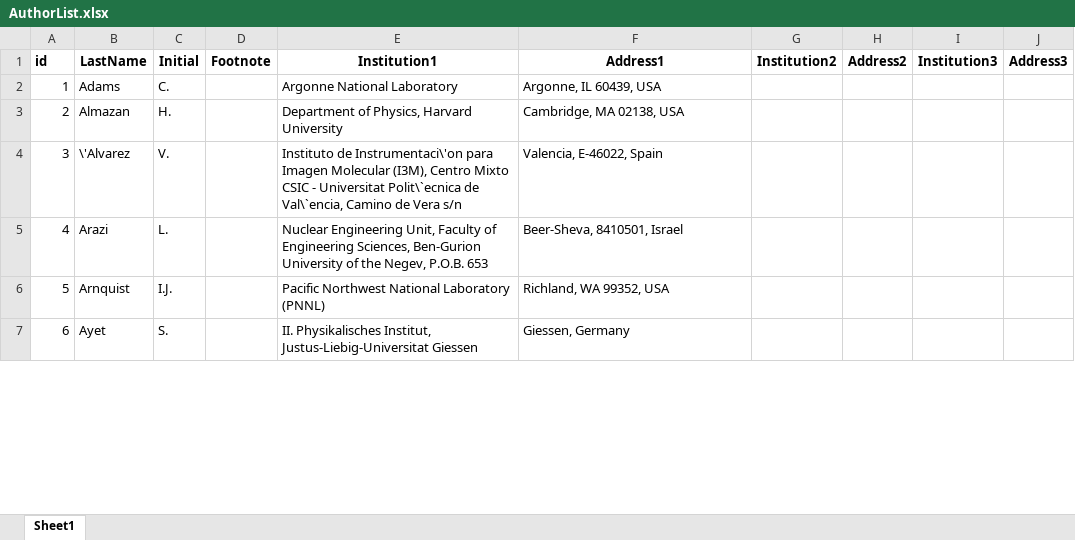
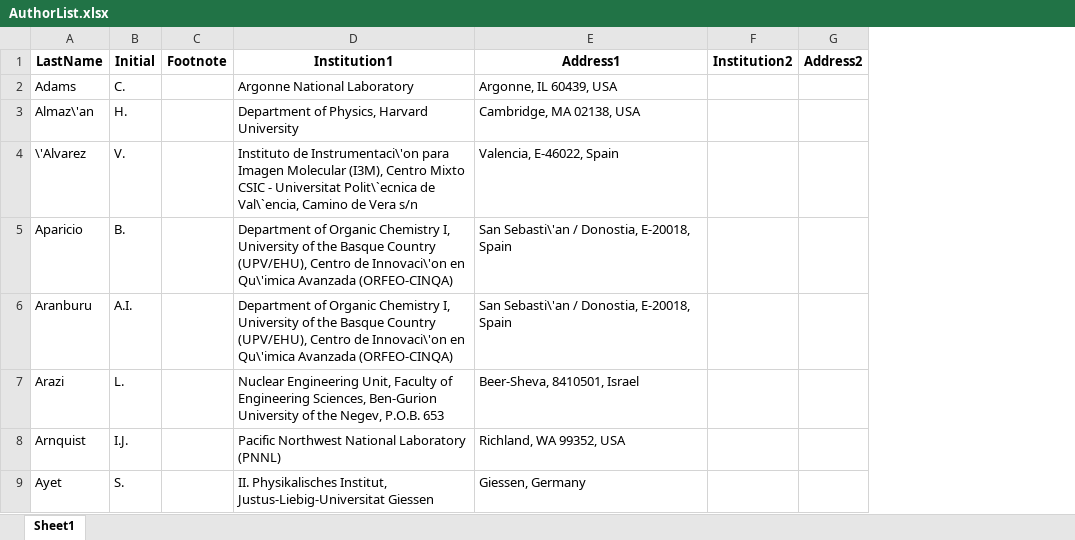
Before and after one commit to next-exp/NEXTAuthorList, an Excel workbook: AuthorList.xlsx, sheet Sheet1, drawn as a sheet; only a part is shown; values as stored, in another font and other column widths than the file's, no borders; removed rows and columns are numbered as before the commit, all else as after; the diff covers the shown part only; the diff names each change by its address in the sheet, - before the commit and + after, or states it on an @@ line.

```diff
--- a/AuthorList.xlsx (sheet Sheet1)
+++ b/AuthorList.xlsx (sheet Sheet1)
-column A (id), rows 2-7: 1 | 2 | 3 | 4 | 5 | 6
-column I (Institution3), empty
-column J (Address3), empty
-A3 (LastName): Almazan
+A3 (LastName): Almaz\'an
+row 5: Aparicio | B. |  | Department of Organic Chemistry I, University of the Basque Country (UPV/EHU), Centro de Innovaci\'on en Qu\'imica Avanzada (ORFEO-CINQA) | San Sebasti\'an / Donostia, E-20018, Spain
+row 6: Aranburu | A.I. |  | Department of Organic Chemistry I, University of the Basque Country (UPV/EHU), Centro de Innovaci\'on en Qu\'imica Avanzada (ORFEO-CINQA) | San Sebasti\'an / Donostia, E-20018, Spain
```
Also changed, not shown: 3 added rows, 2 removed rows and 51 edited cells elsewhere in this sheet, 5 other files.
